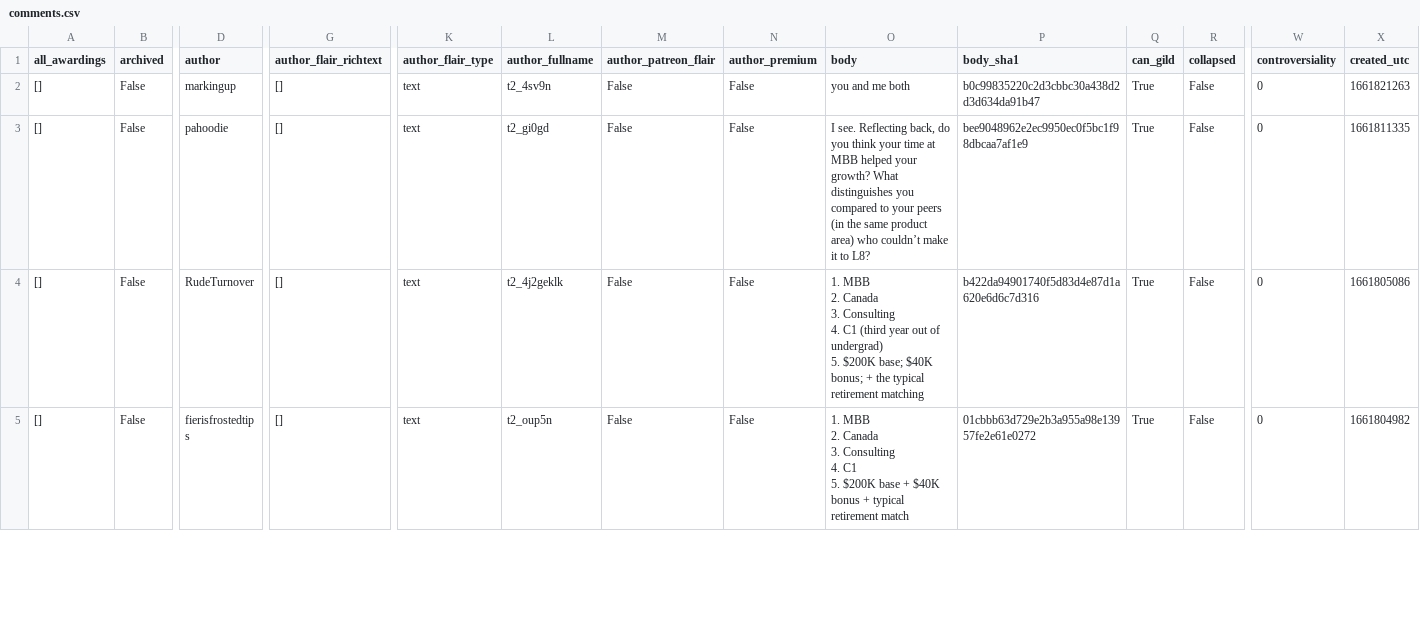
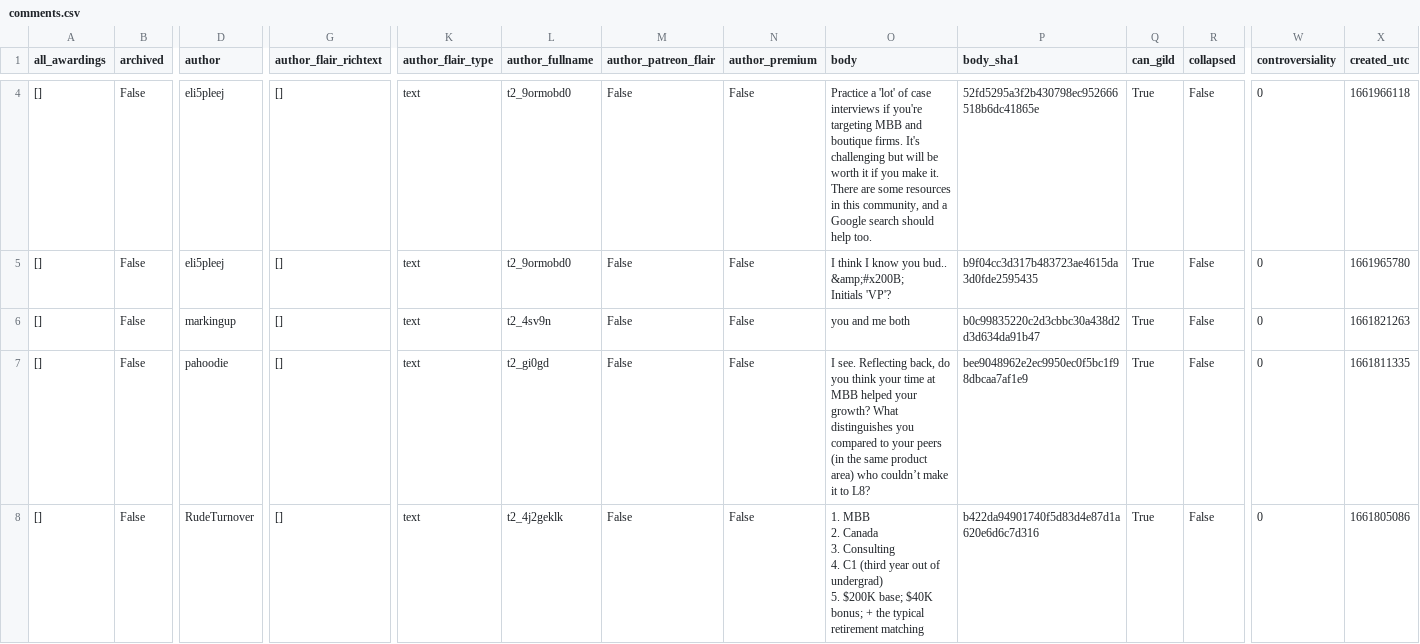
Before and after one commit to ahmed-u-khan/consulting_career_stats_reddit_post_analytics, a CSV file: comments.csv, drawn as a sheet; only a part is shown, gaps mark what is left out; the shorter side is filled out with more unchanged rows; rows hold the shown columns only; ↵ is a line break in a cell; the diff covers the shown part only; the diff names each change by its address in the sheet, - before the commit and + after, or states it on an @@ line.

```diff
--- a/comments.csv
+++ b/comments.csv
+row 4: [] | False | eli5pleej | [] | text | t2_9ormobd0 | False | False | Practice a 'lot' of case interviews if you're targeting MBB and boutique firms. It's challenging but will be worth it if you make it. ↵ There are some resources in this community, and a Google search should help too. | 52fd5295a3f2b430798ec952666518b6dc41865e | True | False | 0 | 1661966118
+row 5: [] | False | eli5pleej | [] | text | t2_9ormobd0 | False | False | I think I know you bud.. ↵ &amp;#x200B; ↵ Initials 'VP'? | b9f04cc3d317b483723ae4615da3d0fde2595435 | True | False | 0 | 1661965780
```
Also changed, not shown: 2 added rows elsewhere in this file, 1 other file.
